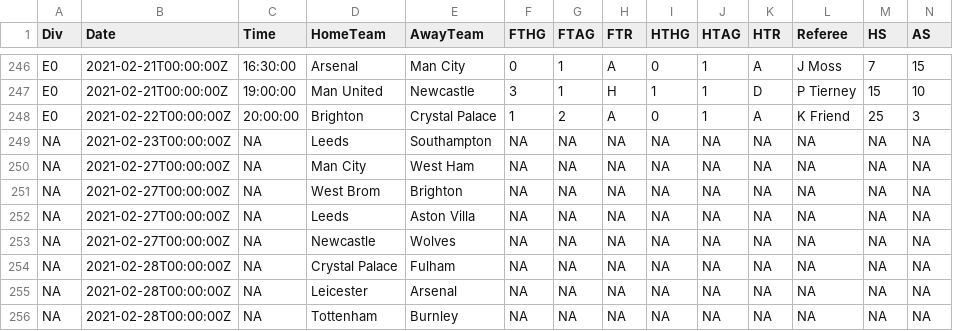
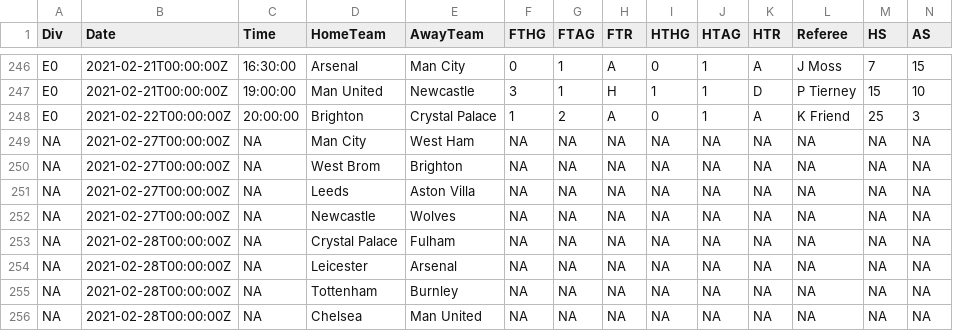
Before and after one commit to Nilafhiosagam/flexdashboard, a CSV file: results_fixtures.csv, drawn as a sheet; only a part is shown, gaps mark what is left out; the shorter side is filled out with more unchanged rows; rows hold the shown columns only; the diff names each change by its address in the sheet, - before the commit and + after, or states it on an @@ line.

```diff
--- a/results_fixtures.csv
+++ b/results_fixtures.csv
-row 249: NA | 2021-02-23T00:00:00Z | NA | Leeds | Southampton | NA | NA | NA | NA | NA | NA | NA | NA | NA
```
Also changed, not shown: combined_home_and_away.csv, 2 other files.
